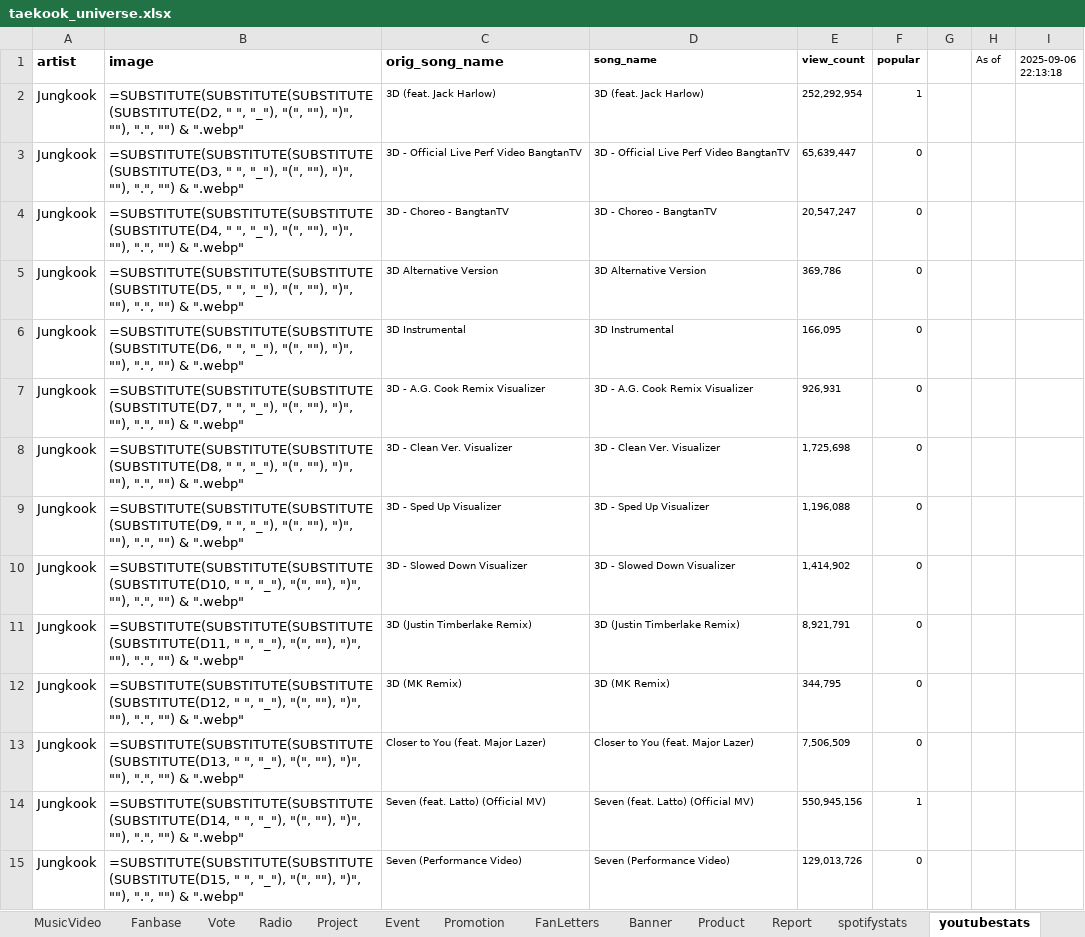
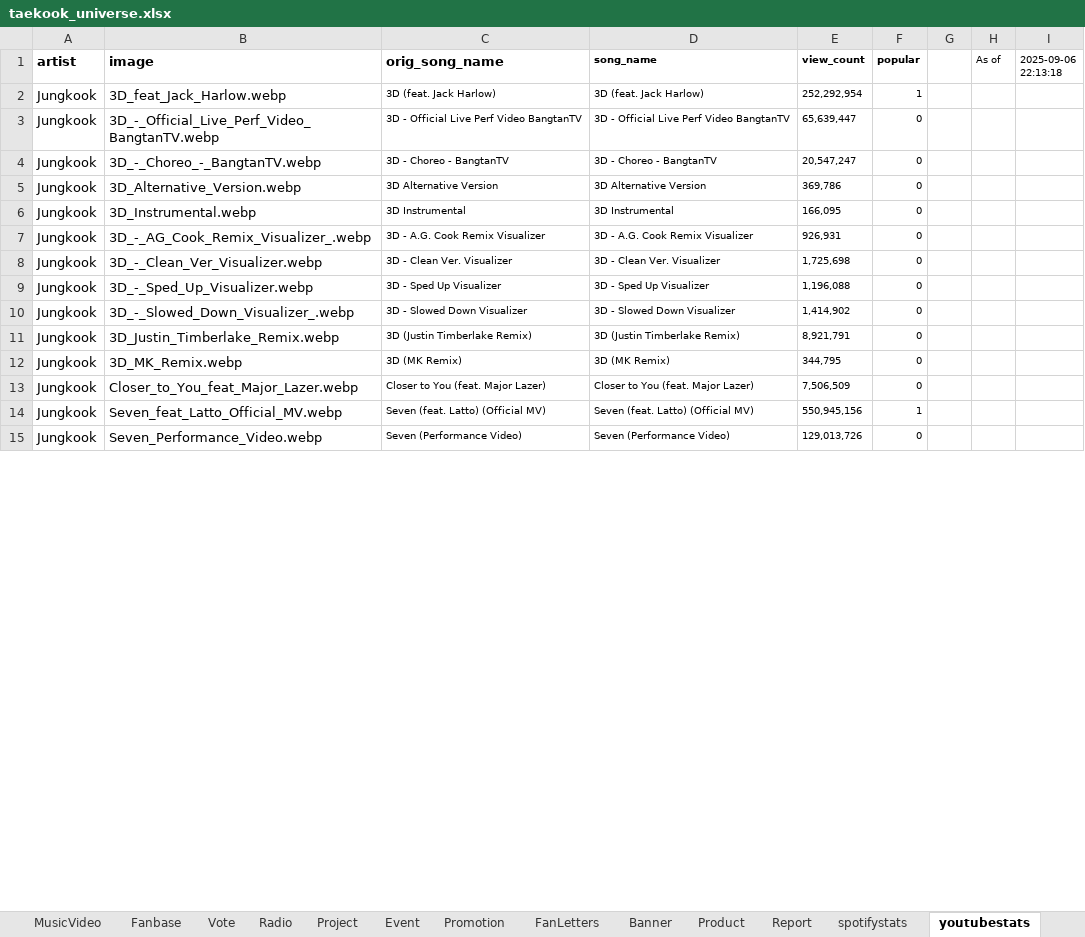
Before and after one commit to tetekoofm/taekook_universe, an Excel workbook: taekook_universe.xlsx, sheet youtubestats, drawn as a sheet; only a part is shown; values as stored, in another font and other column widths than the file's, no borders; formulas without a stored value are shown as written; the diff covers the shown part only; the diff names each change by its address in the sheet, - before the commit and + after, or states it on an @@ line.

```diff
--- a/taekook_universe.xlsx (sheet youtubestats)
+++ b/taekook_universe.xlsx (sheet youtubestats)
-B2 (image): =SUBSTITUTE(SUBSTITUTE(SUBSTITUTE(SUBSTITUTE(D2, " ", "_"), "(", ""), ")", ""), ".", "") & ".webp"
+B2 (image): 3D_feat_Jack_Harlow.webp
-B3 (image): =SUBSTITUTE(SUBSTITUTE(SUBSTITUTE(SUBSTITUTE(D3, " ", "_"), "(", ""), ")", ""), ".", "") & ".webp"
+B3 (image): 3D_-_Official_Live_Perf_Video_BangtanTV.webp
-B4 (image): =SUBSTITUTE(SUBSTITUTE(SUBSTITUTE(SUBSTITUTE(D4, " ", "_"), "(", ""), ")", ""), ".", "") & ".webp"
+B4 (image): 3D_-_Choreo_-_BangtanTV.webp
-B5 (image): =SUBSTITUTE(SUBSTITUTE(SUBSTITUTE(SUBSTITUTE(D5, " ", "_"), "(", ""), ")", ""), ".", "") & ".webp"
+B5 (image): 3D_Alternative_Version.webp
-B6 (image): =SUBSTITUTE(SUBSTITUTE(SUBSTITUTE(SUBSTITUTE(D6, " ", "_"), "(", ""), ")", ""), ".", "") & ".webp"
+B6 (image): 3D_Instrumental.webp
-B7 (image): =SUBSTITUTE(SUBSTITUTE(SUBSTITUTE(SUBSTITUTE(D7, " ", "_"), "(", ""), ")", ""), ".", "") & ".webp"
+B7 (image): 3D_-_AG_Cook_Remix_Visualizer_.webp
-B8 (image): =SUBSTITUTE(SUBSTITUTE(SUBSTITUTE(SUBSTITUTE(D8, " ", "_"), "(", ""), ")", ""), ".", "") & ".webp"
+B8 (image): 3D_-_Clean_Ver_Visualizer.webp
-B9 (image): =SUBSTITUTE(SUBSTITUTE(SUBSTITUTE(SUBSTITUTE(D9, " ", "_"), "(", ""), ")", ""), ".", "") & ".webp"
+B9 (image): 3D_-_Sped_Up_Visualizer.webp
-B10 (image): =SUBSTITUTE(SUBSTITUTE(SUBSTITUTE(SUBSTITUTE(D10, " ", "_"), "(", ""), ")", ""), ".", "") & ".webp"
+B10 (image): 3D_-_Slowed_Down_Visualizer_.webp
-B11 (image): =SUBSTITUTE(SUBSTITUTE(SUBSTITUTE(SUBSTITUTE(D11, " ", "_"), "(", ""), ")", ""), ".", "") & ".webp"
+B11 (image): 3D_Justin_Timberlake_Remix.webp
-B12 (image): =SUBSTITUTE(SUBSTITUTE(SUBSTITUTE(SUBSTITUTE(D12, " ", "_"), "(", ""), ")", ""), ".", "") & ".webp"
+B12 (image): 3D_MK_Remix.webp
-B13 (image): =SUBSTITUTE(SUBSTITUTE(SUBSTITUTE(SUBSTITUTE(D13, " ", "_"), "(", ""), ")", ""), ".", "") & ".webp"
+B13 (image): Closer_to_You_feat_Major_Lazer.webp
-B14 (image): =SUBSTITUTE(SUBSTITUTE(SUBSTITUTE(SUBSTITUTE(D14, " ", "_"), "(", ""), ")", ""), ".", "") & ".webp"
+B14 (image): Seven_feat_Latto_Official_MV.webp
-B15 (image): =SUBSTITUTE(SUBSTITUTE(SUBSTITUTE(SUBSTITUTE(D15, " ", "_"), "(", ""), ")", ""), ".", "") & ".webp"
+B15 (image): Seven_Performance_Video.webp
```
Also changed, not shown: 57 edited cells elsewhere in this sheet, sheet Upcoming, sheet In The News, 4 other files.
